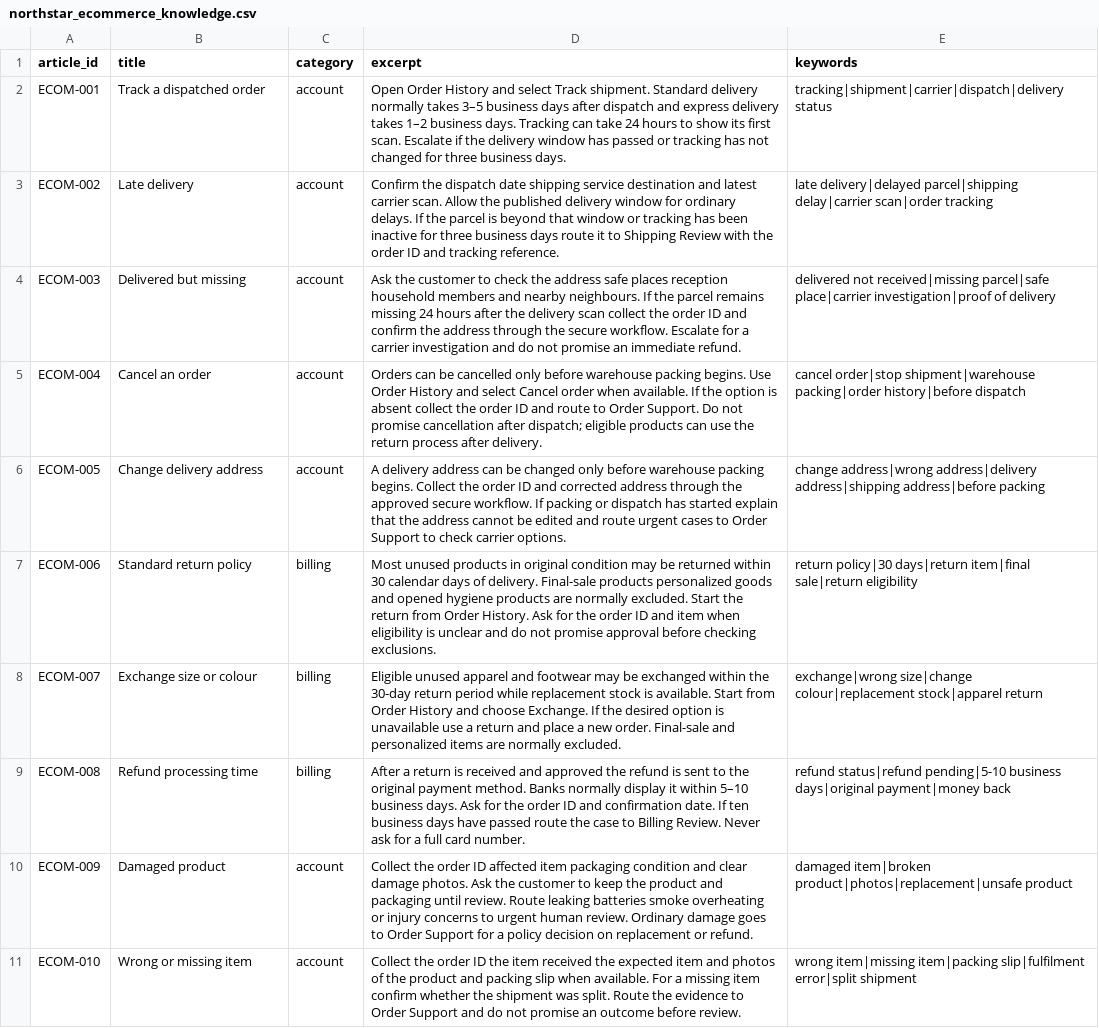
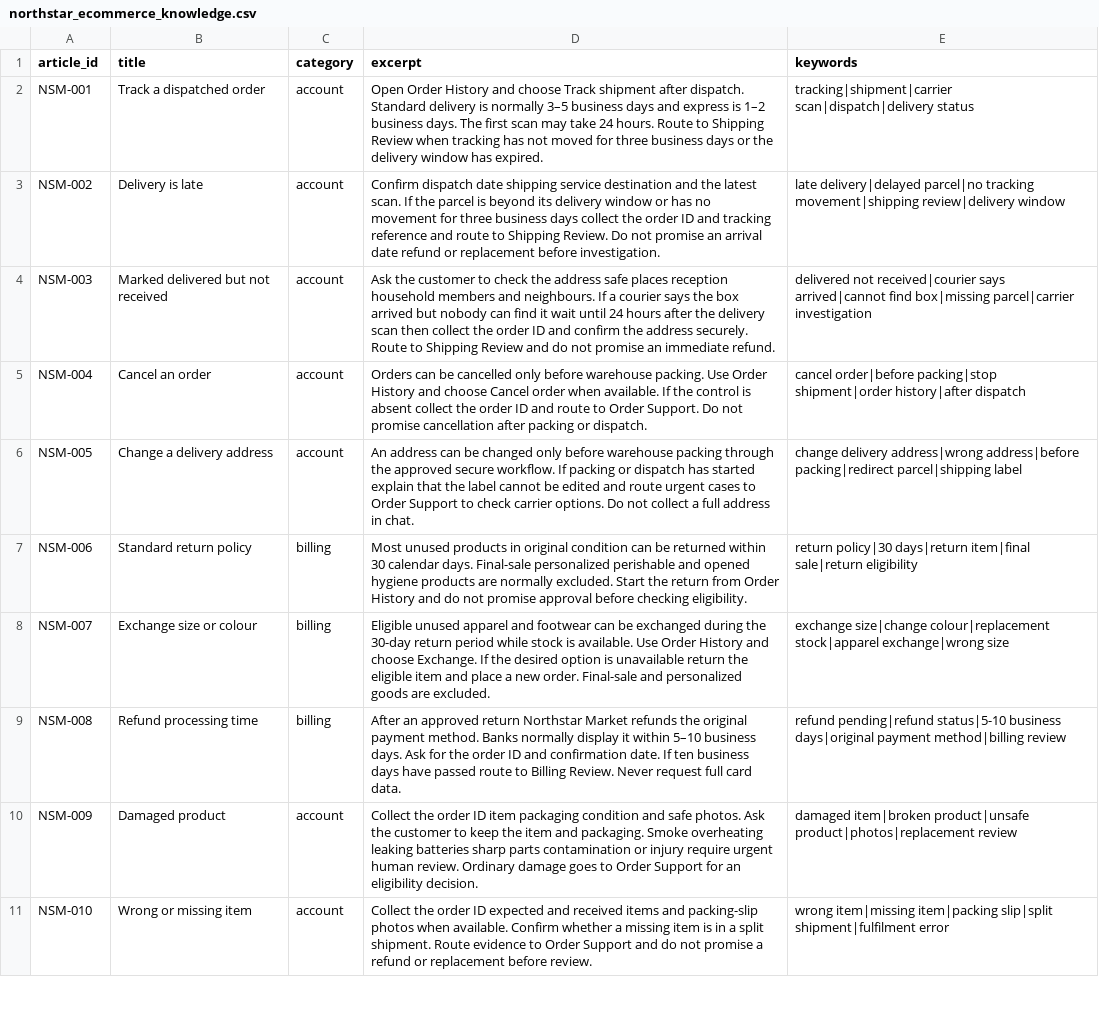
Before and after one commit to impradumanrana/ResolveFlow-Ticketing-triage, a CSV file: sample_data/northstar_ecommerce_knowledge.csv, drawn as a sheet; only a part is shown; the diff covers the shown part only; the diff names each change by its address in the sheet, - before the commit and + after, or states it on an @@ line.

```diff
--- a/sample_data/northstar_ecommerce_knowledge.csv
+++ b/sample_data/northstar_ecommerce_knowledge.csv
-A2 (article_id): ECOM-001
+A2 (article_id): NSM-001
-D2 (excerpt): …History and select Track shipment. Standard delivery normally takes 3–5 business days after dispatch and express delivery takes 1–2 business days. Tracking can take 24 hours to show its first scan. Escalate if the delivery window has passed or tracking has not changed for three business days.
+D2 (excerpt): …History and choose Track shipment after dispatch. Standard delivery is normally 3–5 business days and express is 1–2 business days. The first scan may take 24 hours. Route to Shipping Review when tracking has not moved for three business days or the delivery window has expired.
-E2 (keywords): tracking|shipment|carrier|dispatch|delivery status
+E2 (keywords): tracking|shipment|carrier scan|dispatch|delivery status
-A3 (article_id): ECOM-002
+A3 (article_id): NSM-002
-B3 (title): Late delivery
+B3 (title): Delivery is late
-D3 (excerpt): Confirm the dispatch date shipping service destination and latest carrier scan. Allow the published delivery window for ordinary delays. If the parcel is beyond that window or tracking has been inactive for three business days route it to Shipping Review with the order ID and tracking reference.
+D3 (excerpt): Confirm dispatch date shipping service destination and the latest scan. If the parcel is beyond its delivery window or has no movement for three business days collect the order ID and tracking reference and route to Shipping Review. Do not promise an arrival date refund or replacement before investigation.
-E3 (keywords): late delivery|delayed parcel|shipping delay|carrier scan|order tracking
+E3 (keywords): late delivery|delayed parcel|no tracking movement|shipping review|delivery window
-A4 (article_id): ECOM-003
+A4 (article_id): NSM-003
-B4 (title): Delivered but missing
+B4 (title): Marked delivered but not received
-D4 (excerpt): …members and nearby neighbours. If the parcel remains missing 24 hours after the delivery scan collect the order ID and confirm the address through the secure workflow. Escalate for a carrier investigation and do…
+D4 (excerpt): …members and neighbours. If a courier says the box arrived but nobody can find it wait until 24 hours after the delivery scan then collect the order ID and confirm the address securely. Route to Shipping Review and do…
-E4 (keywords): delivered not received|missing parcel|safe place|carrier investigation|proof of delivery
+E4 (keywords): delivered not received|courier says arrived|cannot find box|missing parcel|carrier investigation
-A5 (article_id): ECOM-004
+A5 (article_id): NSM-004
-D5 (excerpt): …before warehouse packing begins. Use Order History and select Cancel order when available. If the option is absent collect the order ID and route to Order Support. Do not promise cancellation after dispatch; eligible products can use the return process after delivery.
+D5 (excerpt): …before warehouse packing. Use Order History and choose Cancel order when available. If the control is absent collect the order ID and route to Order Support. Do not promise cancellation after packing or dispatch.
-E5 (keywords): cancel order|stop shipment|warehouse packing|order history|before dispatch
+E5 (keywords): cancel order|before packing|stop shipment|order history|after dispatch
-A6 (article_id): ECOM-005
+A6 (article_id): NSM-005
-B6 (title): Change delivery address
+B6 (title): Change a delivery address
-D6 (excerpt): A delivery address can be changed only before warehouse packing begins. Collect the order ID and corrected address through the approved secure workflow. If packing or dispatch has started explain that the address cannot be edited and route urgent cases to Order Support to check carrier options.
+D6 (excerpt): An address can be changed only before warehouse packing through the approved secure workflow. If packing or dispatch has started explain that the label cannot be edited and route urgent cases to Order Support to check carrier options. Do not collect a full address in chat.
-E6 (keywords): change address|wrong address|delivery address|shipping address|before packing
+E6 (keywords): change delivery address|wrong address|before packing|redirect parcel|shipping label
-A7 (article_id): ECOM-006
+A7 (article_id): NSM-006
-D7 (excerpt): …original condition may be returned within 30 calendar days of delivery. Final-sale products personalized goods and opened hygiene products are normally excluded. Start the return from Order History. Ask for the order ID and item when eligibility is unclear and do not promise approval before checking exclusions.
+D7 (excerpt): …original condition can be returned within 30 calendar days. Final-sale personalized perishable and opened hygiene products are normally excluded. Start the return from Order History and do not promise approval before checking eligibility.
-A8 (article_id): ECOM-007
+A8 (article_id): NSM-007
-D8 (excerpt): …and footwear may be exchanged within the 30-day return period while replacement stock is available. Start from Order History and choose Exchange. If the desired option is unavailable use a return and place a new order. Final-sale and personalized items are normally excluded.
+D8 (excerpt): …and footwear can be exchanged during the 30-day return period while stock is available. Use Order History and choose Exchange. If the desired option is unavailable return the eligible item and place a new order. Final-sale and personalized goods are excluded.
-E8 (keywords): exchange|wrong size|change colour|replacement stock|apparel return
+E8 (keywords): exchange size|change colour|replacement stock|apparel exchange|wrong size
-A9 (article_id): ECOM-008
+A9 (article_id): NSM-008
-D9 (excerpt): After a return is received and approved the refund is sent to the original payment method. Banks normally display it within 5–10 business days. Ask for the order ID and confirmation date. If ten business days have passed route the case to Billing Review. Never ask for a full card number.
+D9 (excerpt): After an approved return Northstar Market refunds the original payment method. Banks normally display it within 5–10 business days. Ask for the order ID and confirmation date. If ten business days have passed route to Billing Review. Never request full card data.
-E9 (keywords): refund status|refund pending|5-10 business days|original payment|money back
+E9 (keywords): refund pending|refund status|5-10 business days|original payment method|billing review
-A10 (article_id): ECOM-009
+A10 (article_id): NSM-009
-D10 (excerpt): …order ID affected item packaging condition and clear damage photos. Ask the customer to keep the product and packaging until review. Route leaking batteries smoke overheating or injury concerns to urgent human review. Ordinary damage goes to Order Support for a policy decision on replacement or refund.
+D10 (excerpt): …order ID item packaging condition and safe photos. Ask the customer to keep the item and packaging. Smoke overheating leaking batteries sharp parts contamination or injury require urgent human review. Ordinary damage goes to Order Support for an eligibility decision.
-E10 (keywords): damaged item|broken product|photos|replacement|unsafe product
+E10 (keywords): damaged item|broken product|unsafe product|photos|replacement review
-A11 (article_id): ECOM-010
+A11 (article_id): NSM-010
-D11 (excerpt): …order ID the item received the expected item and photos of the product and packing slip when available. For a missing item confirm whether the shipment was split. Route the evidence to Order Support and do not promise an outcome before review.
+D11 (excerpt): …order ID expected and received items and packing-slip photos when available. Confirm whether a missing item is in a split shipment. Route evidence to Order Support and do not promise a refund or replacement before review.
-E11 (keywords): …item|missing item|packing slip|fulfilment error|split shipment
+E11 (keywords): …item|missing item|packing slip|split shipment|fulfilment error
```
Also changed, not shown: 5 added rows and 49 edited cells elsewhere in this file, sample_data/northstar_support_tickets_50.csv, 10 other files.
